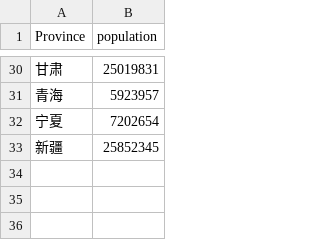
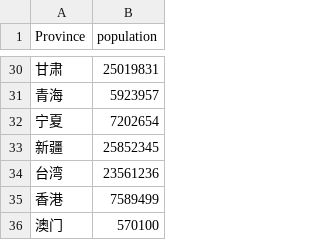
Before and after one commit to ObsisMc/Covid-19-Analysis, a CSV file: dataset/population7th.csv, drawn as a sheet; only a part is shown, gaps mark what is left out; the diff names each change by its address in the sheet, - before the commit and + after, or states it on an @@ line.

```diff
--- a/dataset/population7th.csv
+++ b/dataset/population7th.csv
+row 34: 台湾 | 23561236
+row 35: 香港 | 7589499
+row 36: 澳门 | 570100
```
Also changed, not shown: dataset/aging_rate_2021.csv, dataset/data_xyz/provinceData/level.csv, 30 other files.
